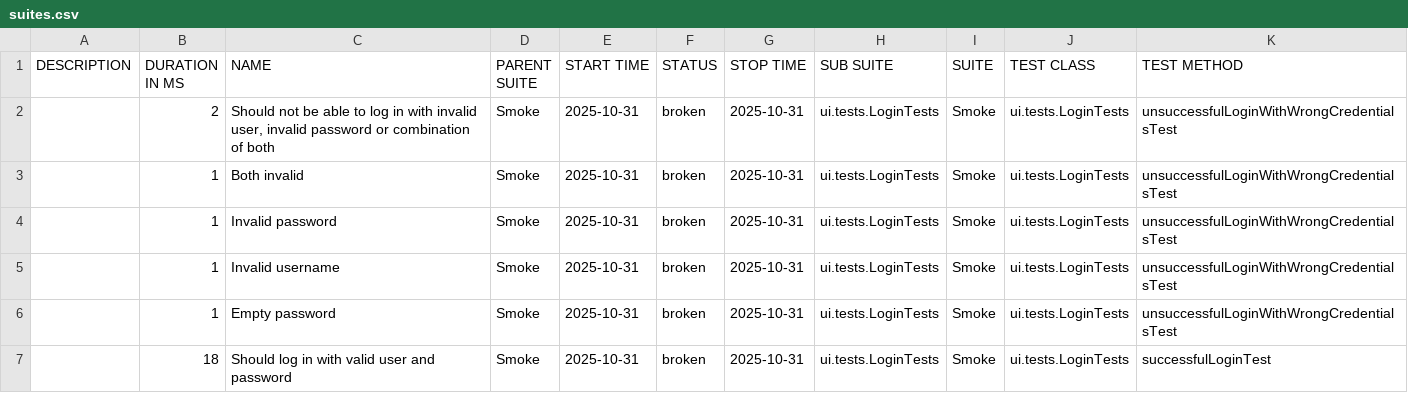
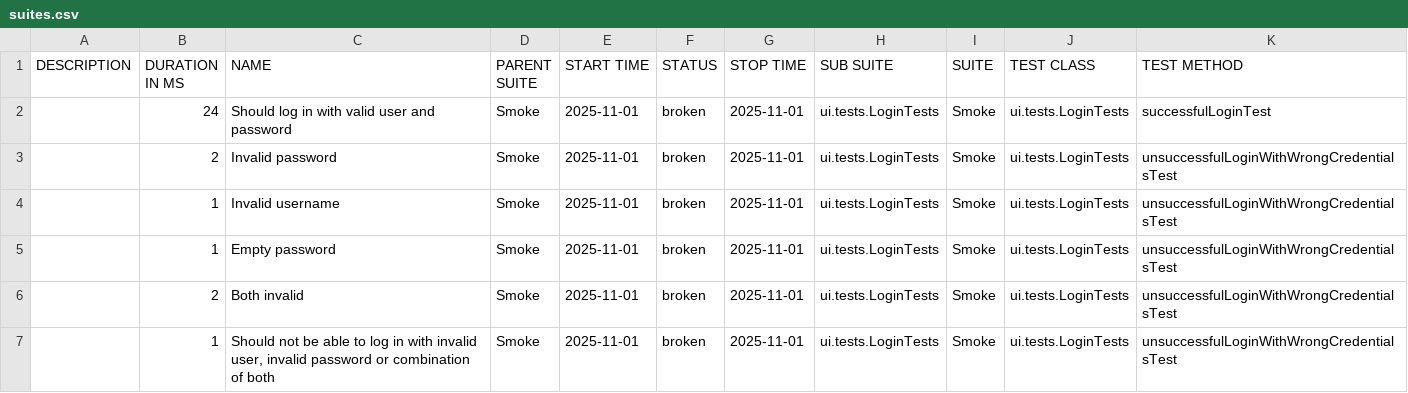
Before and after one commit to natekostovska/playwright-java-project, a CSV file: suites.csv, drawn as a sheet.

```diff
--- a/suites.csv
+++ b/suites.csv
@@ -1,7 +1,7 @@
 "DESCRIPTION","DURATION IN MS","NAME","PARENT SUITE","START TIME","STATUS","STOP TIME","SUB SUITE","SUITE","TEST CLASS","TEST METHOD"
-"","2","Should not be able to log in with invalid user, invalid password or combination of both","Smoke","2025-10-31","broken","2025-10-31","ui.tests.LoginTests","Smoke","ui.tests.LoginTests","unsuccessfulLoginWithWrongCredentialsTest"
-"","1","Both invalid","Smoke","2025-10-31","broken","2025-10-31","ui.tests.LoginTests","Smoke","ui.tests.LoginTests","unsuccessfulLoginWithWrongCredentialsTest"
-"","1","Invalid password","Smoke","2025-10-31","broken","2025-10-31","ui.tests.LoginTests","Smoke","ui.tests.LoginTests","unsuccessfulLoginWithWrongCredentialsTest"
-"","1","Invalid username","Smoke","2025-10-31","broken","2025-10-31","ui.tests.LoginTests","Smoke","ui.tests.LoginTests","unsuccessfulLoginWithWrongCredentialsTest"
-"","1","Empty password","Smoke","2025-10-31","broken","2025-10-31","ui.tests.LoginTests","Smoke","ui.tests.LoginTests","unsuccessfulLoginWithWrongCredentialsTest"
-"","18","Should log in with valid user and password","Smoke","2025-10-31","broken","2025-10-31","ui.tests.LoginTests","Smoke","ui.tests.LoginTests","successfulLoginTest"
+"","24","Should log in with valid user and password","Smoke","2025-11-01","broken","2025-11-01","ui.tests.LoginTests","Smoke","ui.tests.LoginTests","successfulLoginTest"
+"","2","Invalid password","Smoke","2025-11-01","broken","2025-11-01","ui.tests.LoginTests","Smoke","ui.tests.LoginTests","unsuccessfulLoginWithWrongCredentialsTest"
+"","1","Invalid username","Smoke","2025-11-01","broken","2025-11-01","ui.tests.LoginTests","Smoke","ui.tests.LoginTests","unsuccessfulLoginWithWrongCredentialsTest"
+"","1","Empty password","Smoke","2025-11-01","broken","2025-11-01","ui.tests.LoginTests","Smoke","ui.tests.LoginTests","unsuccessfulLoginWithWrongCredentialsTest"
+"","2","Both invalid","Smoke","2025-11-01","broken","2025-11-01","ui.tests.LoginTests","Smoke","ui.tests.LoginTests","unsuccessfulLoginWithWrongCredentialsTest"
+"","1","Should not be able to log in with invalid user, invalid password or combination of both","Smoke","2025-11-01","broken","2025-11-01","ui.tests.LoginTests","Smoke","ui.tests.LoginTests","unsuccessfulLoginWithWrongCredentialsTest"
```
Also changed, not shown: 32 other files.
